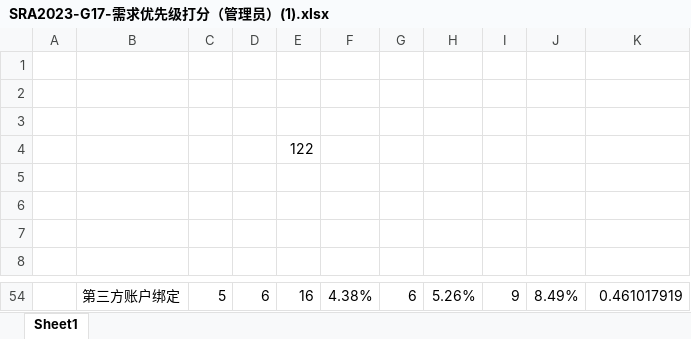
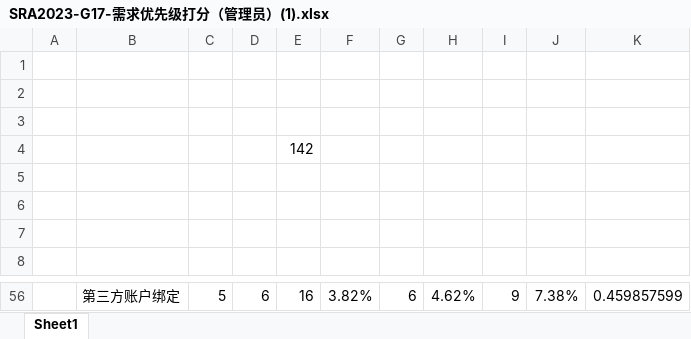
Before and after one commit to hhhdxd/Request, an Excel workbook: 需求优先级打分/SRA2023-G17-需求优先级打分（管理员）(1).xlsx, sheet Sheet1, drawn as a sheet; only a part is shown, gaps mark what is left out; values as stored, in another font and other column widths than the file's, no borders; charts and pictures not drawn; addresses are those after the commit; the diff covers the shown part only; the diff names each change by its address in the sheet, - before the commit and + after, or states it on an @@ line.

```diff
--- a/需求优先级打分/SRA2023-G17-需求优先级打分（管理员）(1).xlsx (sheet Sheet1)
+++ b/需求优先级打分/SRA2023-G17-需求优先级打分（管理员）(1).xlsx (sheet Sheet1)
-E4: 122
+E4: 142
-F56: 4.38%
+F56: 3.82%
-H56: 5.26%
+H56: 4.62%
-J56: 8.49%
+J56: 7.38%
-K56: 0.461017919
+K56: 0.459857599
```
Also changed, not shown: 5 added rows, 3 removed rows and 73 edited cells elsewhere in this sheet, formulas that keep their value, 需求优先级打分/SRA2023-G17-管理员优先级排序(1).xlsx.
